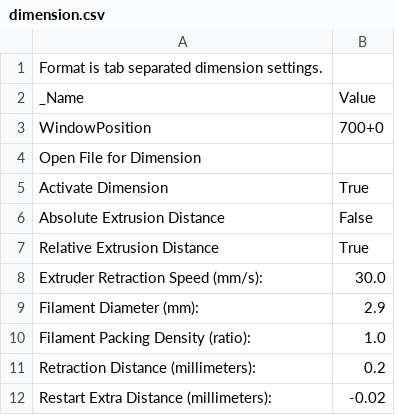
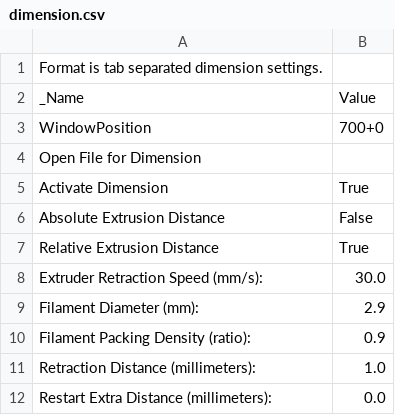
Before and after one commit to LawrenceLeung/SkeinforgeSettings, a CSV file: profiles/extrusion/ABS/dimension.csv, drawn as a sheet.

Commit message:
Reduce retract artifacts

```diff
--- a/profiles/extrusion/ABS/dimension.csv
+++ b/profiles/extrusion/ABS/dimension.csv
@@ -9,4 +9,4 @@ Extruder Retraction Speed (mm/s):	30.0
 Filament Diameter (mm):	2.9
-Filament Packing Density (ratio):	1.0
-Retraction Distance (millimeters):	0.2
-Restart Extra Distance (millimeters):	-0.02
+Filament Packing Density (ratio):	0.9
+Retraction Distance (millimeters):	1.0
+Restart Extra Distance (millimeters):	0.0
```
